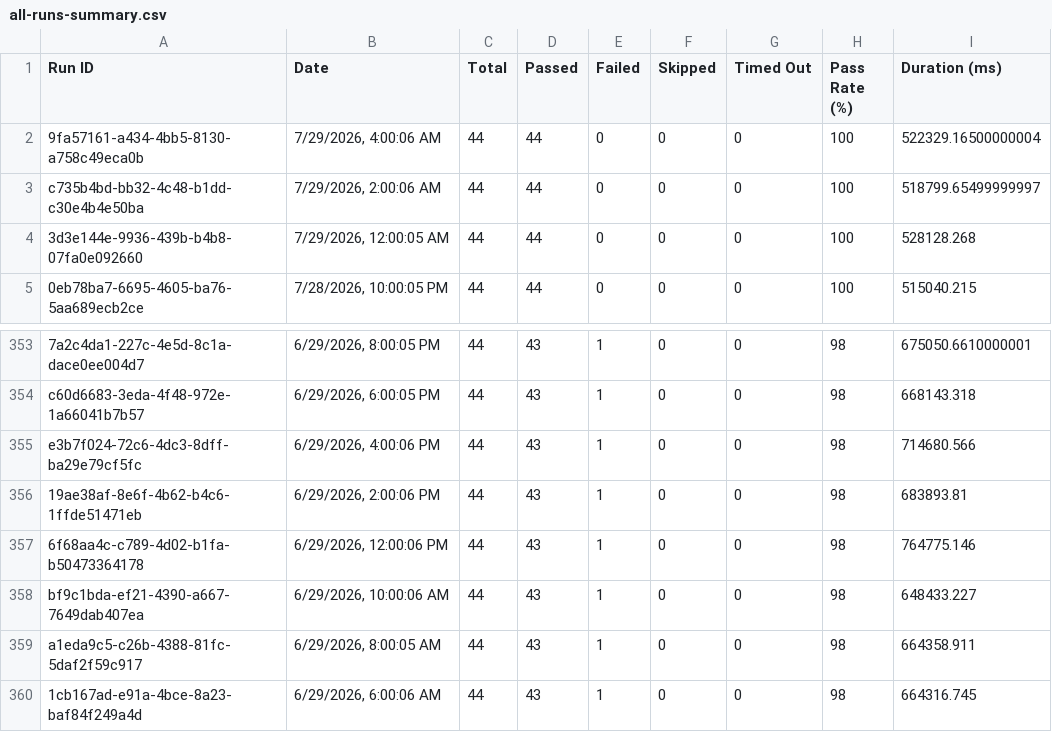
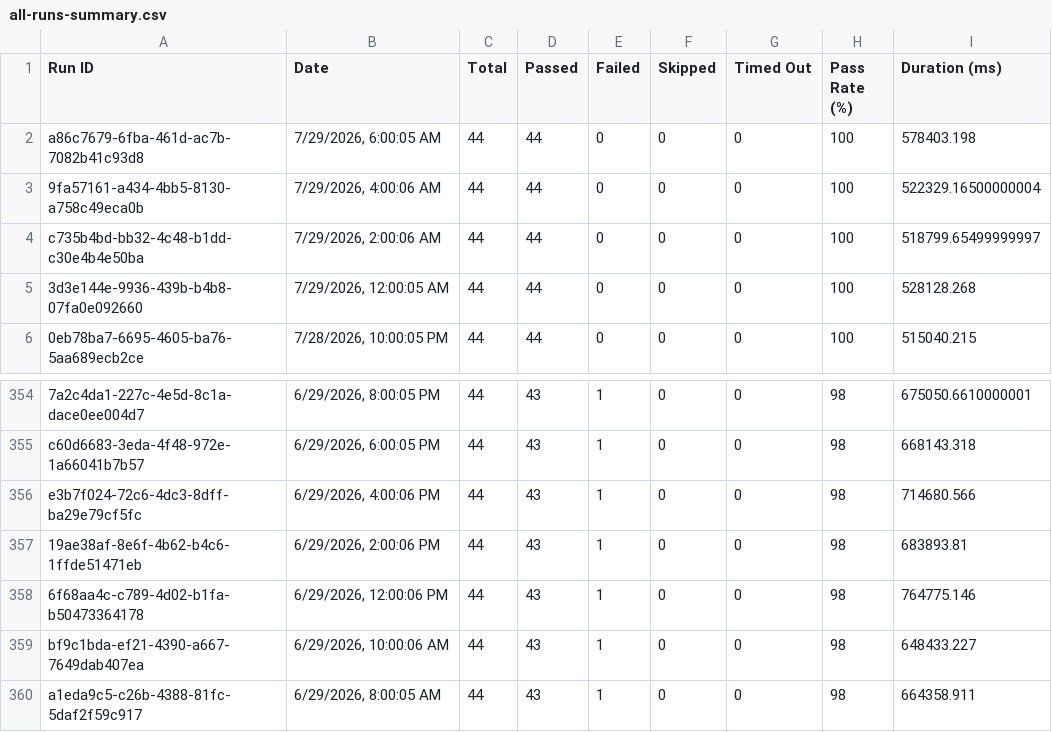
Before and after one commit to Shunyalabsai/console-automation, a CSV file: docs/exports/all-runs-summary.csv, drawn as a sheet; only a part is shown, gaps mark what is left out; removed rows and columns are numbered as before the commit, all else as after; the diff names each change by its address in the sheet, - before the commit and + after, or states it on an @@ line.

```diff
--- a/docs/exports/all-runs-summary.csv
+++ b/docs/exports/all-runs-summary.csv
+row 2: a86c7679-6fba-461d-ac7b-7082b41c93d8 | 7/29/2026, 6:00:05 AM | 44 | 44 | 0 | 0 | 0 | 100 | 578403.198
-row 360: 1cb167ad-e91a-4bce-8a23-baf84f249a4d | 6/29/2026, 6:00:06 AM | 44 | 43 | 1 | 0 | 0 | 98 | 664316.745
```
Also changed, not shown: docs/exports/current-run.csv, 2 other files.
